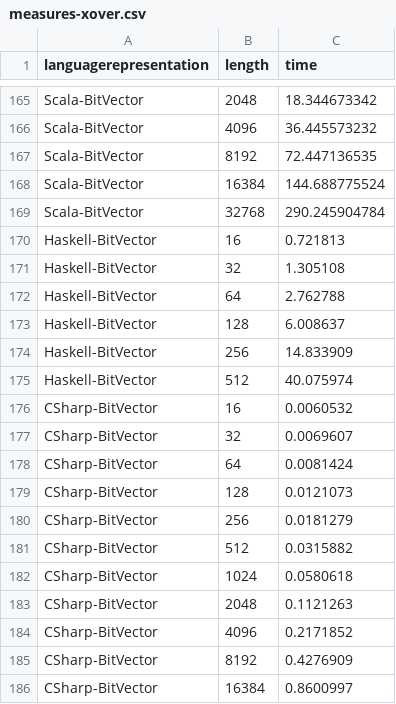
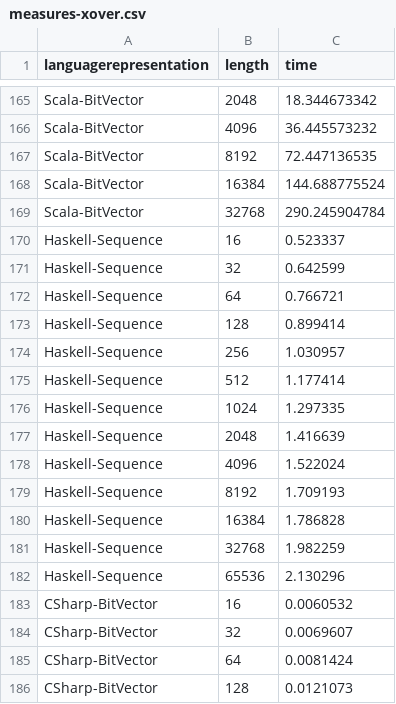
Before and after one commit to geneura-papers/2016-ea-languages-PPSN, a CSV file: data/measures-xover.csv, drawn as a sheet; only a part is shown, gaps mark what is left out; the shorter side is filled out with more unchanged rows.

```diff
--- a/data/measures-xover.csv
+++ b/data/measures-xover.csv
@@ -169,8 +169,15 @@ Scala-BitVector, 16384, 144.688775524
 Scala-BitVector, 32768, 290.245904784
-Haskell-BitVector, 16, 0.721813
-Haskell-BitVector, 32, 1.305108
-Haskell-BitVector, 64, 2.762788
-Haskell-BitVector, 128, 6.008637
-Haskell-BitVector, 256, 14.833909
-Haskell-BitVector, 512, 40.075974
+Haskell-Sequence, 16, 0.523337
+Haskell-Sequence, 32, 0.642599
+Haskell-Sequence, 64, 0.766721
+Haskell-Sequence, 128, 0.899414
+Haskell-Sequence, 256, 1.030957
+Haskell-Sequence, 512, 1.177414
+Haskell-Sequence, 1024, 1.297335
+Haskell-Sequence, 2048, 1.416639
+Haskell-Sequence, 4096, 1.522024
+Haskell-Sequence, 8192, 1.709193
+Haskell-Sequence, 16384, 1.786828
+Haskell-Sequence, 32768, 1.982259
+Haskell-Sequence, 65536, 2.130296
 CSharp-BitVector,16,0.0060532
```
Also changed, not shown: data/measures-bitflip.csv, data/measures-maxones.csv, 2 other files.
